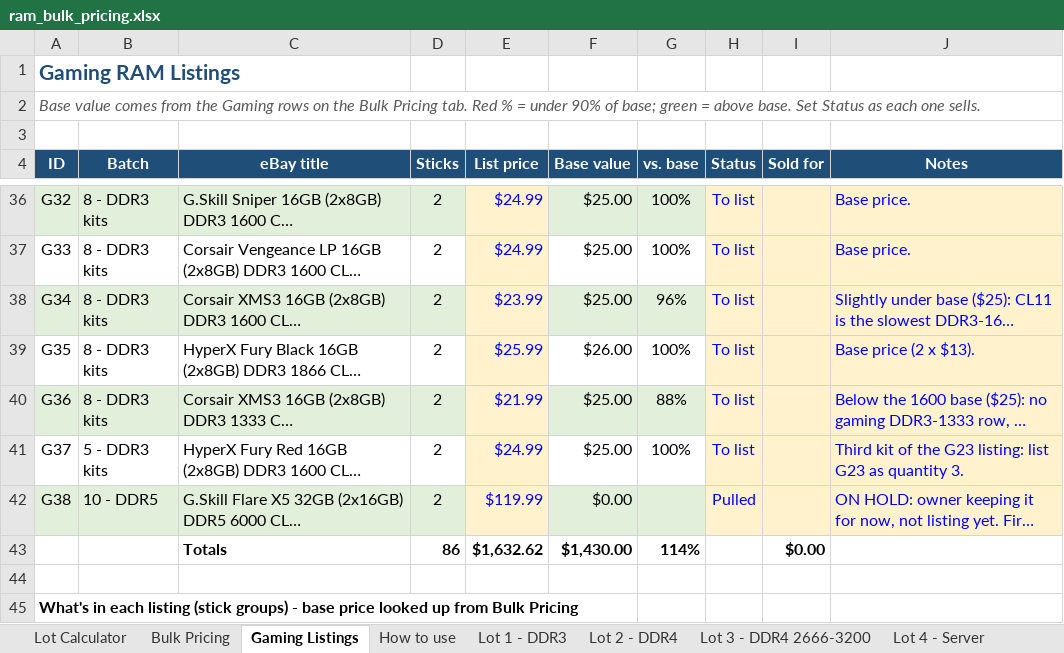
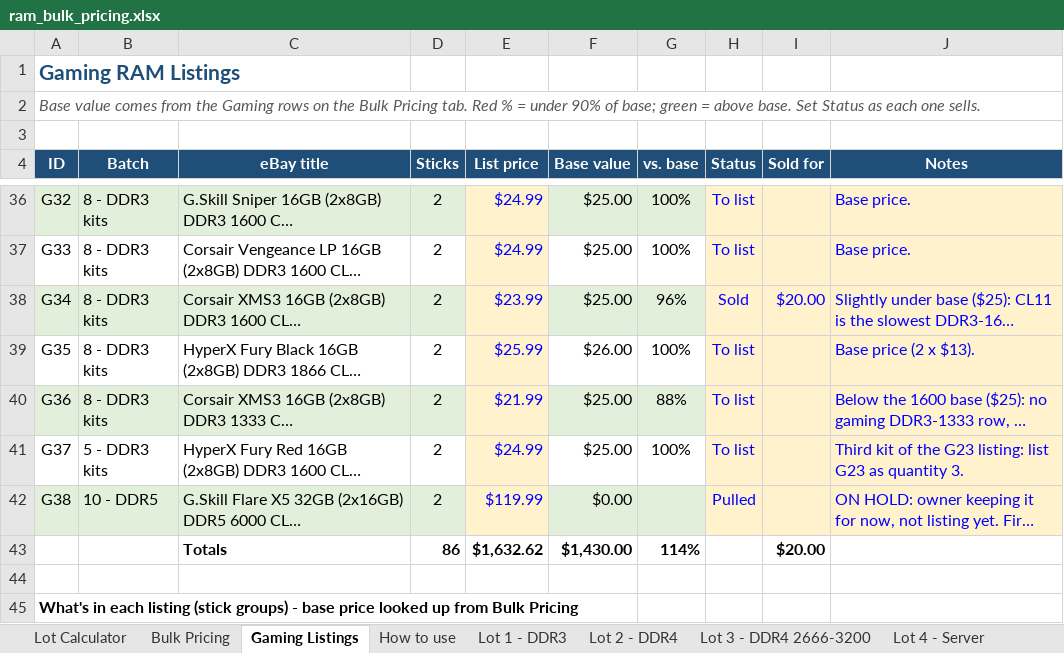
Before and after one commit to bgallaher-lgtm/Claude, an Excel workbook: ram_bulk_pricing.xlsx, sheet Gaming Listings, drawn as a sheet; only a part is shown, gaps mark what is left out; long unchanged cells end in …; values as stored, in another font and other column widths than the file's, no borders; conditional formats not drawn; the diff names each change by its address in the sheet, - before the commit and + after, or states it on an @@ line.

```diff
--- a/ram_bulk_pricing.xlsx (sheet Gaming Listings)
+++ b/ram_bulk_pricing.xlsx (sheet Gaming Listings)
-H38 (Status): To list
+H38 (Status): Sold
-I38 (Sold for): (empty)
+I38 (Sold for): $20.00
-I43 (Sold for): $0.00
+I43 (Sold for): $20.00
```
